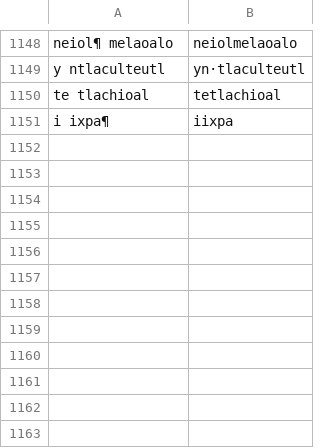
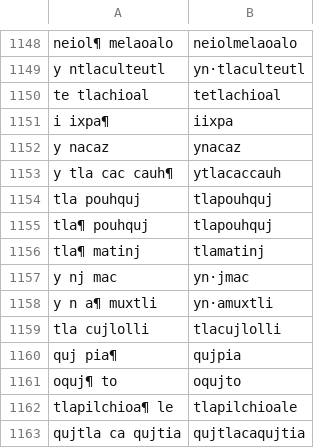
Before and after one commit to ftyers/UD_Classical_Nahuatl-FloCo, a TSV file: scripts/retokenisation.tsv, drawn as a sheet; only a part is shown, gaps mark what is left out.

```diff
--- a/scripts/retokenisation.tsv
+++ b/scripts/retokenisation.tsv
@@ -1151 +1151,13 @@ te tlachioal	tetlachioal
 i ixpa¶	iixpa
+y nacaz	ynacaz
+y tla cac cauh¶	ytlacaccauh
+tla pouhquj	tlapouhquj
+tla¶ pouhquj	tlapouhquj
+tla¶ matinj	tlamatinj
+y nj mac	yn·jmac
+y n a¶ muxtli	yn·amuxtli
+tla cujlolli	tlacujlolli
+quj pia¶	qujpia
+oquj¶ to	oqujto
+tlapilchioa¶ le	tlapilchioale
+qujtla ca qujtia	qujtlacaqujtia
```
Also changed, not shown: scripts/lexicon.tsv, scripts/normalisation.tsv.
